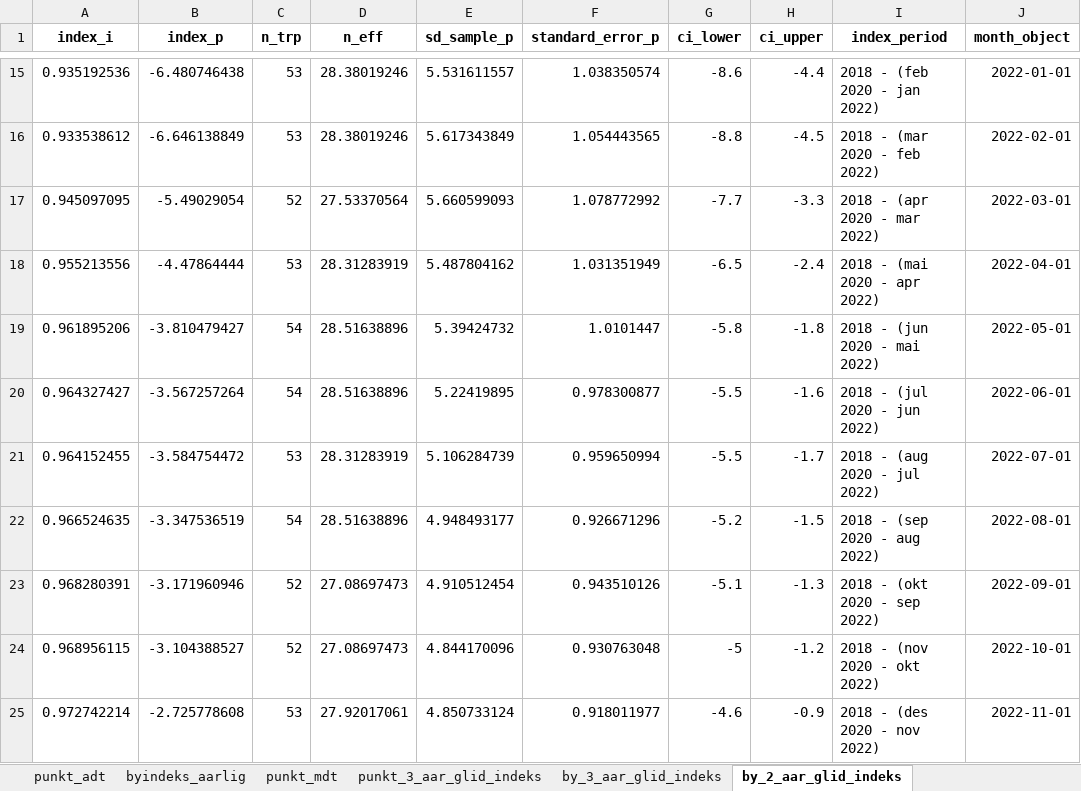
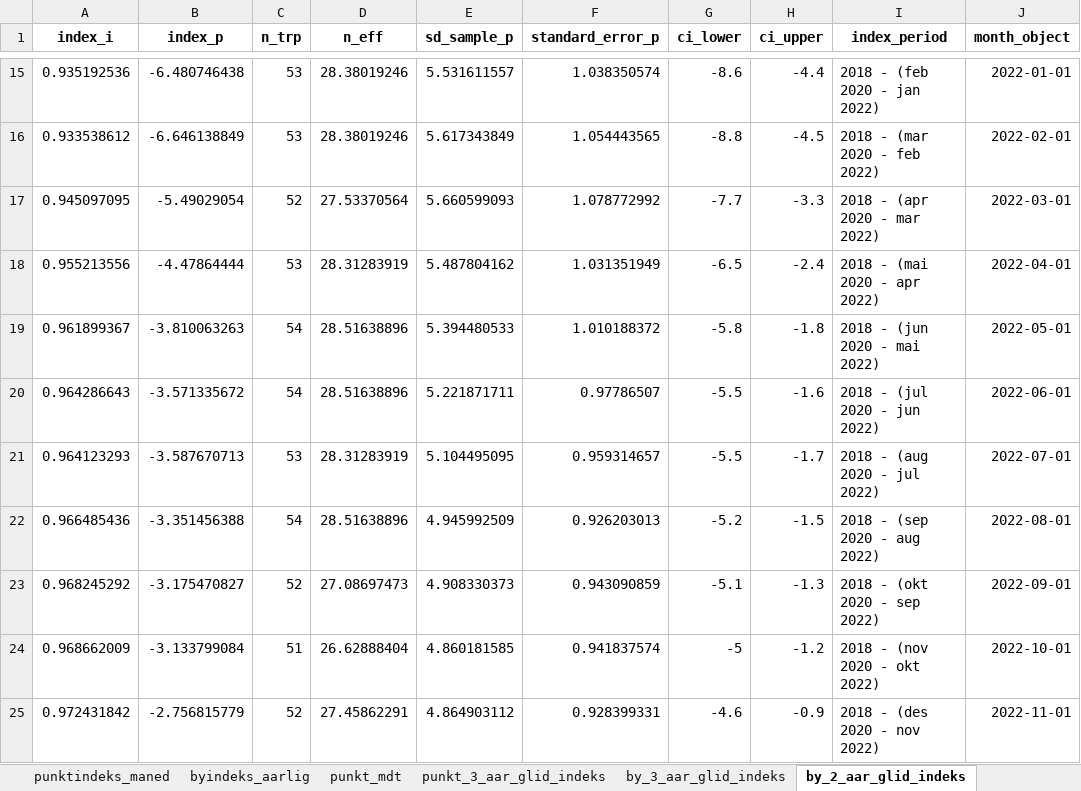
Before and after one commit to snohan/byindeks, an Excel workbook: data_indexpoints_tidy/tallmateriale_959.xlsx, sheet by_2_aar_glid_indeks, drawn as a sheet; only a part is shown, gaps mark what is left out; values as stored, in another font and other column widths than the file's, no borders; the diff covers the shown part only; the diff names each change by its address in the sheet, - before the commit and + after, or states it on an @@ line.

Commit message:
Bike and city index Oslo.

```diff
--- a/data_indexpoints_tidy/tallmateriale_959.xlsx (sheet by_2_aar_glid_indeks)
+++ b/data_indexpoints_tidy/tallmateriale_959.xlsx (sheet by_2_aar_glid_indeks)
+sheet tab: punktindeks_maned
-A19 (index_i): 0.961895206
+A19 (index_i): 0.961899367
-B19 (index_p): -3.810479427
+B19 (index_p): -3.810063263
-E19 (sd_sample_p): 5.39424732
+E19 (sd_sample_p): 5.394480533
-F19 (standard_error_p): 1.0101447
+F19 (standard_error_p): 1.010188372
-A20 (index_i): 0.964327427
+A20 (index_i): 0.964286643
-B20 (index_p): -3.567257264
+B20 (index_p): -3.571335672
-E20 (sd_sample_p): 5.22419895
+E20 (sd_sample_p): 5.221871711
-F20 (standard_error_p): 0.978300877
+F20 (standard_error_p): 0.97786507
-A21 (index_i): 0.964152455
+A21 (index_i): 0.964123293
-B21 (index_p): -3.584754472
+B21 (index_p): -3.587670713
-E21 (sd_sample_p): 5.106284739
+E21 (sd_sample_p): 5.104495095
-F21 (standard_error_p): 0.959650994
+F21 (standard_error_p): 0.959314657
-A22 (index_i): 0.966524635
+A22 (index_i): 0.966485436
-B22 (index_p): -3.347536519
+B22 (index_p): -3.351456388
-E22 (sd_sample_p): 4.948493177
+E22 (sd_sample_p): 4.945992509
-F22 (standard_error_p): 0.926671296
+F22 (standard_error_p): 0.926203013
-A23 (index_i): 0.968280391
+A23 (index_i): 0.968245292
-B23 (index_p): -3.171960946
+B23 (index_p): -3.175470827
-E23 (sd_sample_p): 4.910512454
+E23 (sd_sample_p): 4.908330373
-F23 (standard_error_p): 0.943510126
+F23 (standard_error_p): 0.943090859
-A24 (index_i): 0.968956115
+A24 (index_i): 0.968662009
-B24 (index_p): -3.104388527
+B24 (index_p): -3.133799084
-C24 (n_trp): 52
+C24 (n_trp): 51
-D24 (n_eff): 27.08697473
+D24 (n_eff): 26.62888404
-E24 (sd_sample_p): 4.844170096
+E24 (sd_sample_p): 4.860181585
-F24 (standard_error_p): 0.930763048
+F24 (standard_error_p): 0.941837574
-A25 (index_i): 0.972742214
+A25 (index_i): 0.972431842
-B25 (index_p): -2.725778608
+B25 (index_p): -2.756815779
-C25 (n_trp): 53
+C25 (n_trp): 52
-D25 (n_eff): 27.92017061
+D25 (n_eff): 27.45862291
-E25 (sd_sample_p): 4.850733124
+E25 (sd_sample_p): 4.864903112
-F25 (standard_error_p): 0.918011977
+F25 (standard_error_p): 0.928399331
```
Also changed, not shown: 7 added rows, 6 removed rows and 36 edited cells elsewhere in this sheet, sheet punkt_3_aar_glid_indeks, sheet punkt_mdt, sheet punkt_adt, sheet by_1_aar_glid_indeks, sheet by_3_aar_glid_indeks, sheet byindeks_aarlig, 4 other files.
